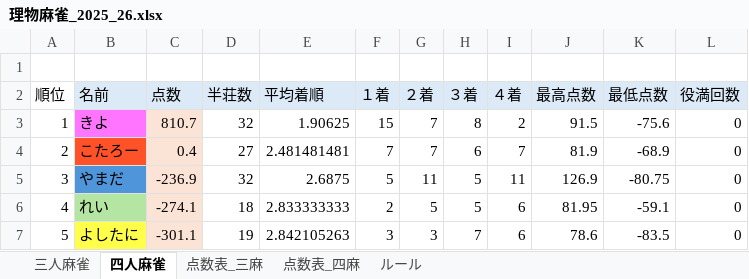
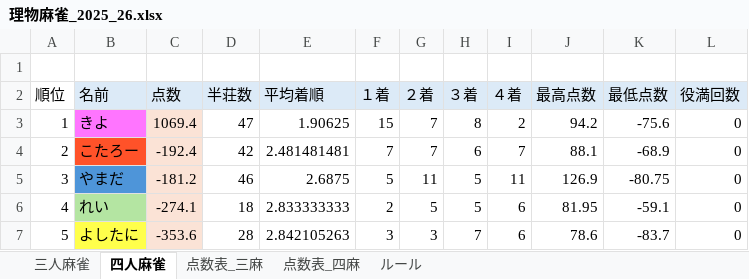
Before and after one commit to kiyo-d/mahjoung-25_26, an Excel workbook: data/理物麻雀_2025_26.xlsx, sheet 四人麻雀, drawn as a sheet; values as stored, in another font and other column widths than the file's, no borders; charts and pictures not drawn; the diff names each change by its address in the sheet, - before the commit and + after, or states it on an @@ line.

```diff
--- a/data/理物麻雀_2025_26.xlsx (sheet 四人麻雀)
+++ b/data/理物麻雀_2025_26.xlsx (sheet 四人麻雀)
-C3 (点数): 810.7
+C3 (点数): 1069.4
-D3 (半荘数): 32
+D3 (半荘数): 47
-J3 (最高点数): 91.5
+J3 (最高点数): 94.2
-C4 (点数): 0.4
+C4 (点数): -192.4
-D4 (半荘数): 27
+D4 (半荘数): 42
-J4 (最高点数): 81.9
+J4 (最高点数): 88.1
-C5 (点数): -236.9
+C5 (点数): -181.2
-D5 (半荘数): 32
+D5 (半荘数): 46
-C7 (点数): -301.1
+C7 (点数): -353.6
-D7 (半荘数): 19
+D7 (半荘数): 28
-K7 (最低点数): -83.5
+K7 (最低点数): -83.7
```
Also changed, not shown: sheet 点数表_四麻, formulas that keep their value, 4 other files.
